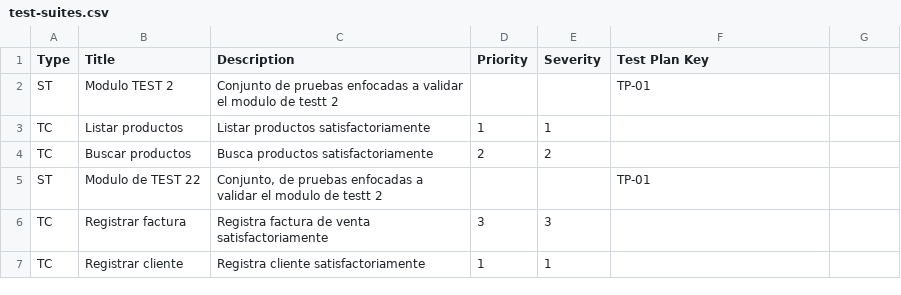
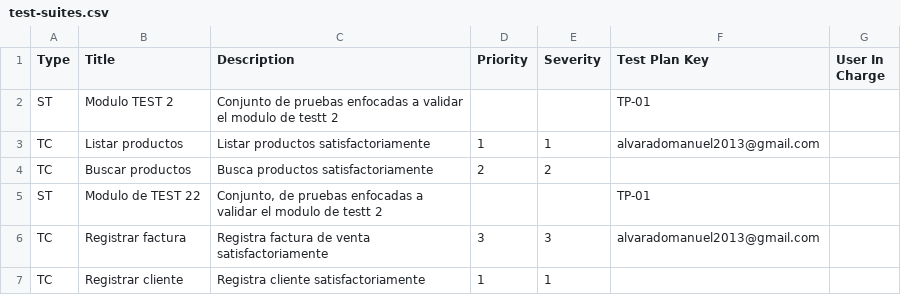
Before and after one commit to upc-tp/prova-report-backend, a CSV file: test-suites.csv, drawn as a sheet; the diff names each change by its address in the sheet, - before the commit and + after, or states it on an @@ line.

```diff
--- a/test-suites.csv
+++ b/test-suites.csv
-G1: (empty)
+G1: User In Charge
-F3 (Test Plan Key): (empty)
+F3 (Test Plan Key): alvaradomanuel2013@gmail.com
-F6 (Test Plan Key): (empty)
+F6 (Test Plan Key): alvaradomanuel2013@gmail.com
```
Also changed, not shown: maxicommerce-tests.csv, maxicommerce-userstories.csv, 1 other file.
